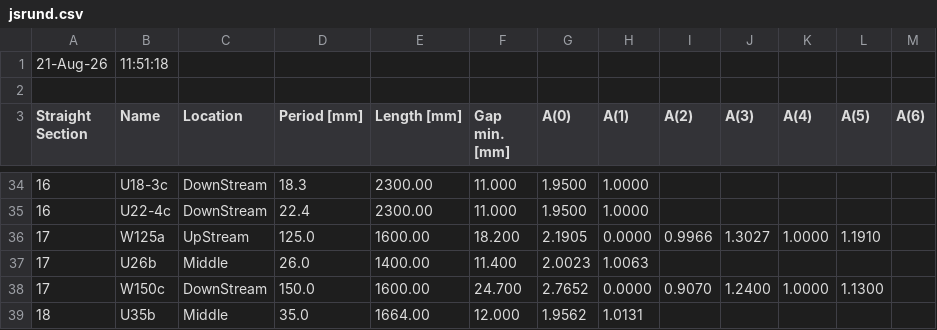
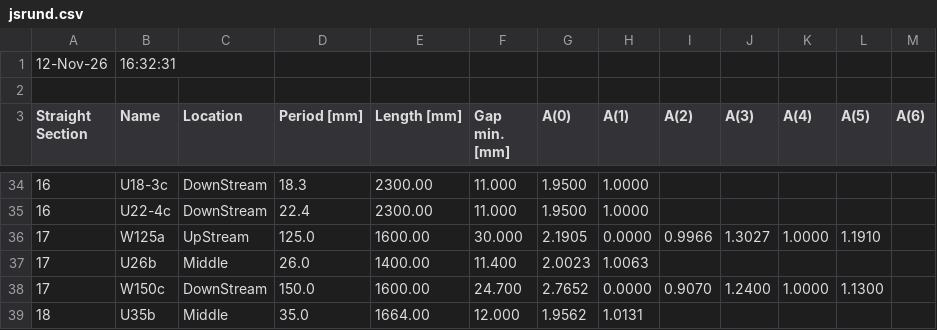
Before and after one commit to oasys-esrf-kit/OASYS2-ESRF-EXTENSIONS, a CSV file: orangecontrib/esrf/syned/data/jsrund.csv, drawn as a sheet; only a part is shown, gaps mark what is left out.

Commit message:
raised version; debug, updated EBS undulators list

```diff
--- a/orangecontrib/esrf/syned/data/jsrund.csv
+++ b/orangecontrib/esrf/syned/data/jsrund.csv
@@ -1,2 +1,2 @@
-21-Aug-26 , 11:51:18
+12-Nov-26 , 16:32:31
 ,,,,,,,,,,,,,
@@ -35,3 +35,3 @@ Straight Section,Name,Location,Period [mm],Length [mm],Gap min. [mm],A(0),A(1),A
 16,U22-4c,DownStream,22.4,2300.00, 11.000, 1.9500, 1.0000, , , , , ,
-17,W125a,UpStream,125.0,1600.00, 18.200, 2.1905, 0.0000, 0.9966, 1.3027, 1.0000, 1.1910, ,
+17,W125a,UpStream,125.0,1600.00, 30.000, 2.1905, 0.0000, 0.9966, 1.3027, 1.0000, 1.1910, ,
 17,U26b,Middle,26.0,1400.00, 11.400, 2.0023, 1.0063, , , , , ,
```
Also changed, not shown: 1 other file.
